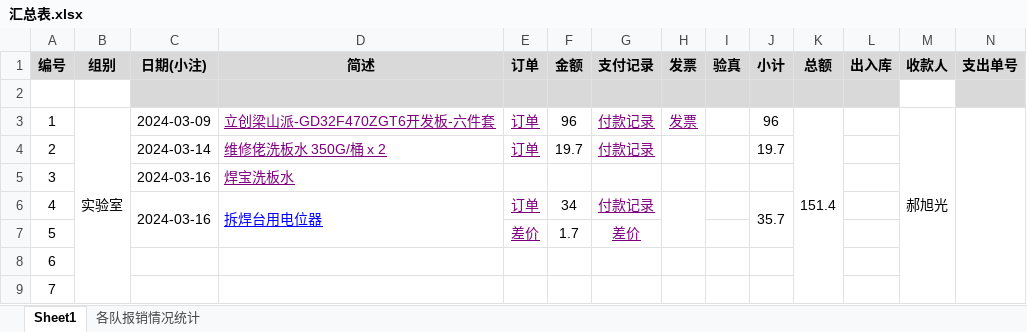
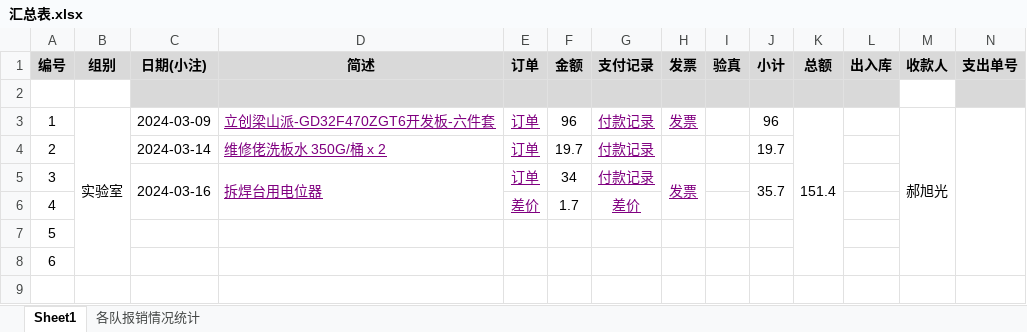
Before and after one commit to xhao79/smartcar_2024, an Excel workbook: expense/实验室/汇总表.xlsx, sheet Sheet1, drawn as a sheet; only a part is shown; values as stored, in another font and other column widths than the file's, no borders; conditional formats not drawn; removed rows and columns are numbered as before the commit, all else as after; rows hold the shown columns only; the diff names each change by its address in the sheet, - before the commit and + after, or states it on an @@ line.

```diff
--- a/expense/实验室/汇总表.xlsx (sheet Sheet1)
+++ b/expense/实验室/汇总表.xlsx (sheet Sheet1)
-row 5: 3 |  | 2024-03-16 | 焊宝洗板水
@@ column A (编号) renumbered from row 5 down @@
-D5 text colour: #0000FF
+D5 text colour: #800080
-H5 (发票): (empty)
+H5 (发票): 发票
```
Also changed, not shown: formulas that keep their value, 1 other file.
